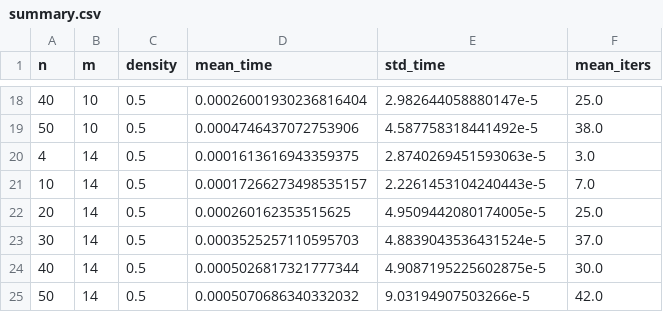
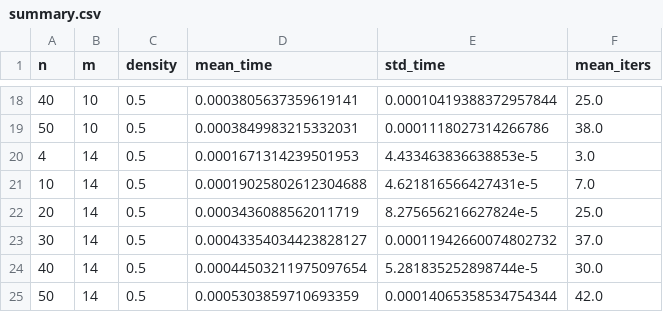
Before and after one commit to ko222uky/lp-simplex, a CSV file: summary.csv, drawn as a sheet; only a part is shown, gaps mark what is left out; the diff covers the shown part only.

```diff
--- a/summary.csv
+++ b/summary.csv
@@ -18,8 +18,8 @@ n,m,density,mean_time,std_time,mean_iters
-40,10,0.5,0.00026001930236816404,2.982644058880147e-5,25.0
-50,10,0.5,0.0004746437072753906,4.587758318441492e-5,38.0
-4,14,0.5,0.0001613616943359375,2.8740269451593063e-5,3.0
-10,14,0.5,0.00017266273498535157,2.2261453104240443e-5,7.0
-20,14,0.5,0.000260162353515625,4.9509442080174005e-5,25.0
-30,14,0.5,0.0003525257110595703,4.8839043536431524e-5,37.0
-40,14,0.5,0.0005026817321777344,4.9087195225602875e-5,30.0
-50,14,0.5,0.0005070686340332032,9.03194907503266e-5,42.0
+40,10,0.5,0.0003805637359619141,0.00010419388372957844,25.0
+50,10,0.5,0.0003849983215332031,0.0001118027314266786,38.0
+4,14,0.5,0.0001671314239501953,4.433463836638853e-5,3.0
+10,14,0.5,0.00019025802612304688,4.621816566427431e-5,7.0
+20,14,0.5,0.0003436088562011719,8.275656216627824e-5,25.0
+30,14,0.5,0.00043354034423828127,0.00011942660074802732,37.0
+40,14,0.5,0.00044503211975097654,5.281835252898744e-5,30.0
+50,14,0.5,0.0005303859710693359,0.00014065358534754344,42.0
```
Also changed, not shown: 32 edited cells elsewhere in this file, reps.csv, 1 other file.
